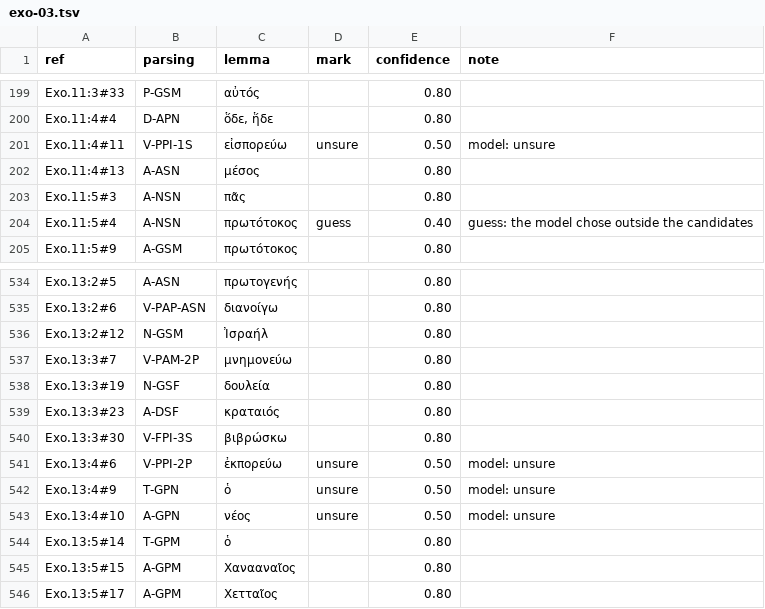
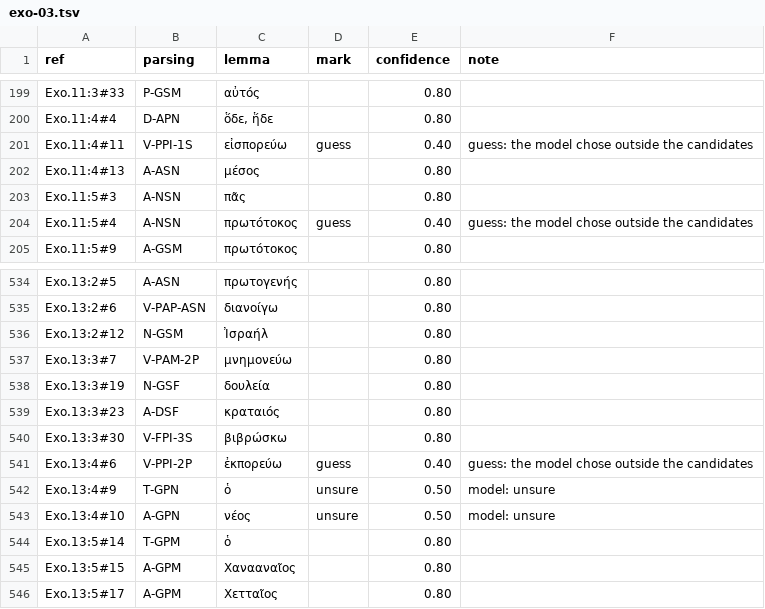
Before and after one commit to Jonathan-A-White/lampas, a TSV file: data/lxx/choices/exo-03.tsv, drawn as a sheet; only a part is shown, gaps mark what is left out.

```diff
--- a/data/lxx/choices/exo-03.tsv
+++ b/data/lxx/choices/exo-03.tsv
@@ -200,3 +200,3 @@ Exo.11:3#33	P-GSM	αὐτός		0.80
 Exo.11:4#4	D-APN	ὅδε, ἥδε		0.80	
-Exo.11:4#11	V-PPI-1S	εἰσπορεύω	unsure	0.50	model: unsure
+Exo.11:4#11	V-PPI-1S	εἰσπορεύω	guess	0.40	guess: the model chose outside the candidates
 Exo.11:4#13	A-ASN	μέσος		0.80	
@@ -540,3 +540,3 @@ Exo.13:3#23	A-DSF	κραταιός		0.80
 Exo.13:3#30	V-FPI-3S	βιβρώσκω		0.80	
-Exo.13:4#6	V-PPI-2P	ἐκπορεύω	unsure	0.50	model: unsure
+Exo.13:4#6	V-PPI-2P	ἐκπορεύω	guess	0.40	guess: the model chose outside the candidates
 Exo.13:4#9	T-GPN	ὁ	unsure	0.50	model: unsure
```
Also changed, not shown: data/lxx/choices/exo-07.tsv, data/lxx/choices/exo-08.tsv, 12 other files.
